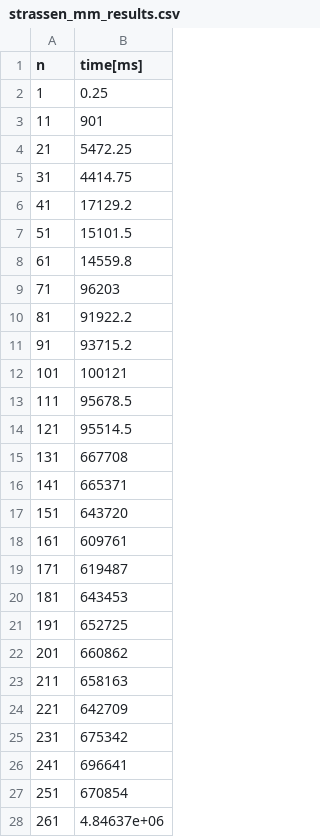
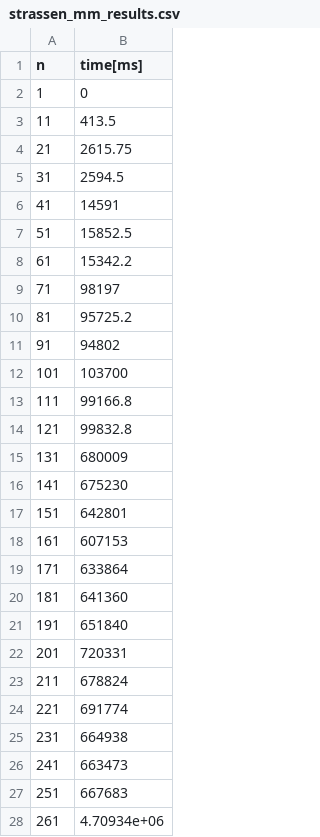
Before and after one commit to madyisus/Matrix_Multiplication, a CSV file: strassen_mm_results.csv, drawn as a sheet; only a part is shown; the diff covers the shown part only.

```diff
--- a/strassen_mm_results.csv
+++ b/strassen_mm_results.csv
@@ -1,28 +1,28 @@
 n,time[ms]
-1,0.25
-11,901
-21,5472.25
-31,4414.75
-41,17129.2
-51,15101.5
-61,14559.8
-71,96203
-81,91922.2
-91,93715.2
-101,100121
-111,95678.5
-121,95514.5
-131,667708
-141,665371
-151,643720
-161,609761
-171,619487
-181,643453
-191,652725
-201,660862
-211,658163
-221,642709
-231,675342
-241,696641
-251,670854
-261,4.84637e+06
+1,0
+11,413.5
+21,2615.75
+31,2594.5
+41,14591
+51,15852.5
+61,15342.2
+71,98197
+81,95725.2
+91,94802
+101,103700
+111,99166.8
+121,99832.8
+131,680009
+141,675230
+151,642801
+161,607153
+171,633864
+181,641360
+191,651840
+201,720331
+211,678824
+221,691774
+231,664938
+241,663473
+251,667683
+261,4.70934e+06
```
Also changed, not shown: 13 edited cells elsewhere in this file, standard_mm_results.csv, transpose_mm_results.csv, 22 other files.
